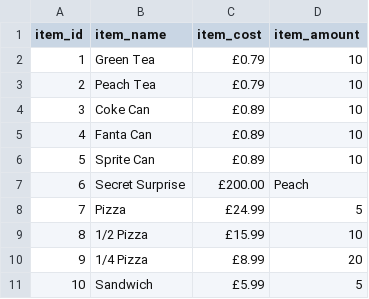
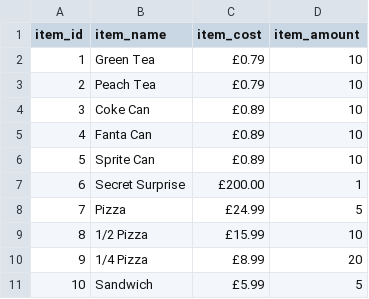
Before and after one commit to GACiobanita/vending-machine, a CSV file: csv_files/item_list.csv, drawn as a sheet.

```diff
--- a/csv_files/item_list.csv
+++ b/csv_files/item_list.csv
@@ -6,3 +6,3 @@ item_id,item_name,item_cost,item_amount
 5,Sprite Can,£0.89,10
-6,Secret Surprise,£200.00,Peach
+6,Secret Surprise,£200.00,1
 7,Pizza,£24.99,5
```
Also changed, not shown: 3 other files.
